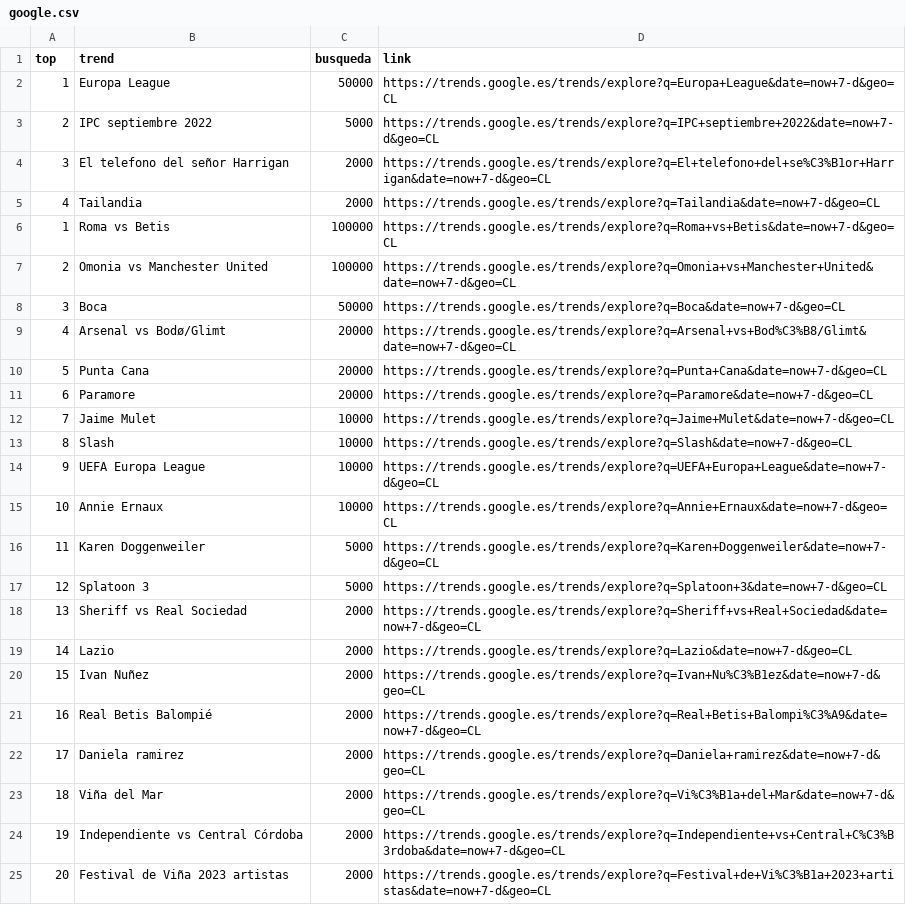
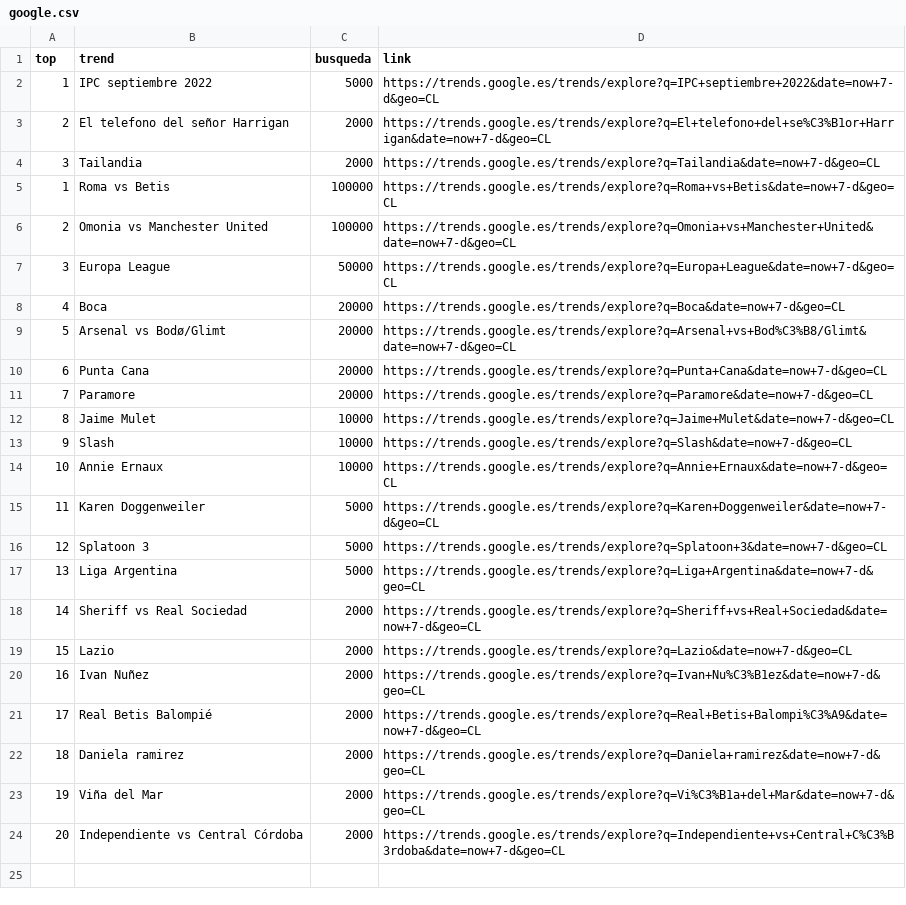
Before and after one commit to cristian-data-science/social_spider_app, a CSV file: resultados/google.csv, drawn as a sheet; removed rows and columns are numbered as before the commit, all else as after; the diff names each change by its address in the sheet, - before the commit and + after, or states it on an @@ line.

Commit message:
results update

```diff
--- a/resultados/google.csv
+++ b/resultados/google.csv
@@ column A (top) renumbered between rows 2 and 24 @@
@@ row 2 moved to row 7: 3 @@
-C8 (busqueda): 50000
+C8 (busqueda): 20000
-row 14: 9 | UEFA Europa League | 10000 | https://trends.google.es/trends/explore?q=UEFA+Europa+League&date=now+7-d&geo=CL
+row 17: 13 | Liga Argentina | 5000 | https://trends.google.es/trends/explore?q=Liga+Argentina&date=now+7-d&geo=CL
-row 25: 20 | Festival de Viña 2023 artistas | 2000 | https://trends.google.es/trends/explore?q=Festival+de+Vi%C3%B1a+2023+artistas&date=now+7-d&geo=CL
```
Also changed, not shown: resultados/twitter.csv, resultados/youtube.csv.
